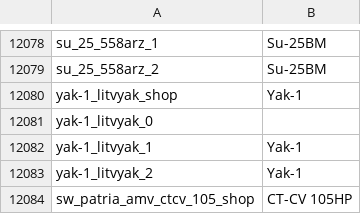
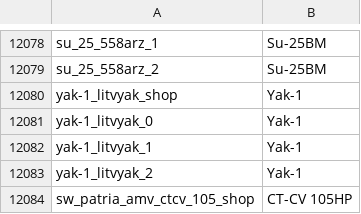
Before and after one commit to jaek898/wt-localization, a CSV file: Dechinafied/units.csv, drawn as a sheet; only a part is shown, gaps mark what is left out.

```diff
--- a/Dechinafied/units.csv
+++ b/Dechinafied/units.csv
@@ -12080,3 +12080,3 @@ su_25_558arz_2;Su-25BM
 yak-1_litvyak_shop;Yak-1
-yak-1_litvyak_0;
+yak-1_litvyak_0;Yak-1
 yak-1_litvyak_1;Yak-1
```
Also changed, not shown: New Icons/units.csv, Standard/units.csv.
